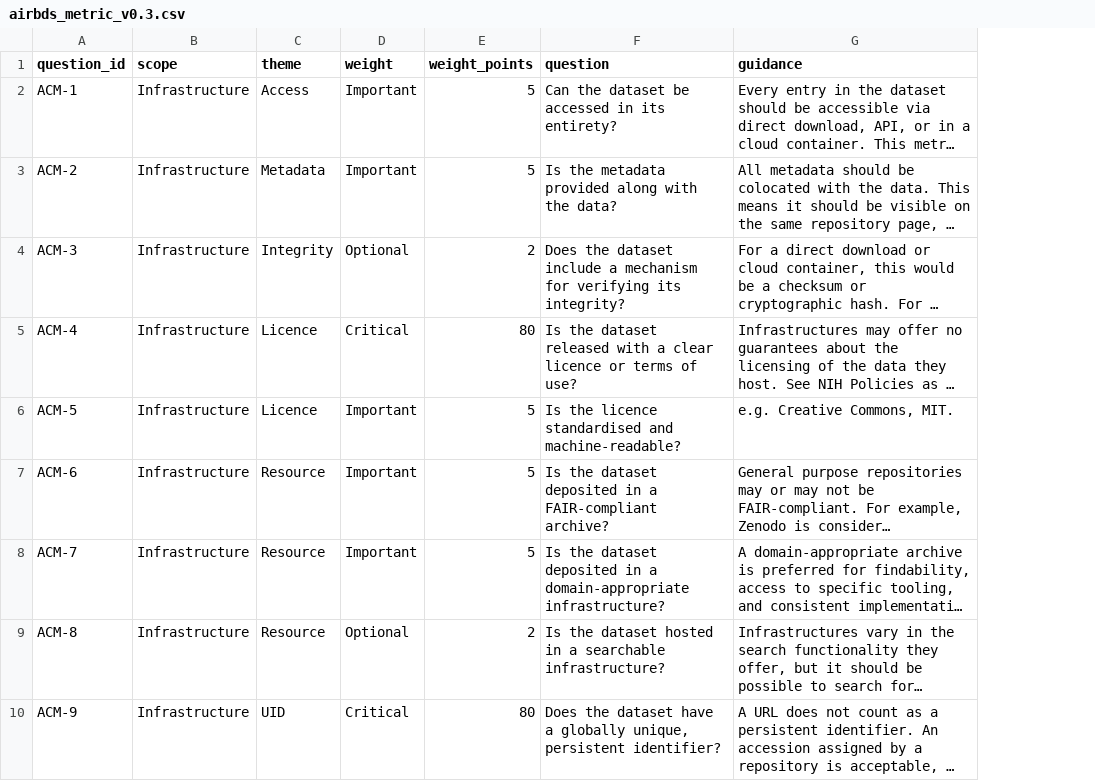
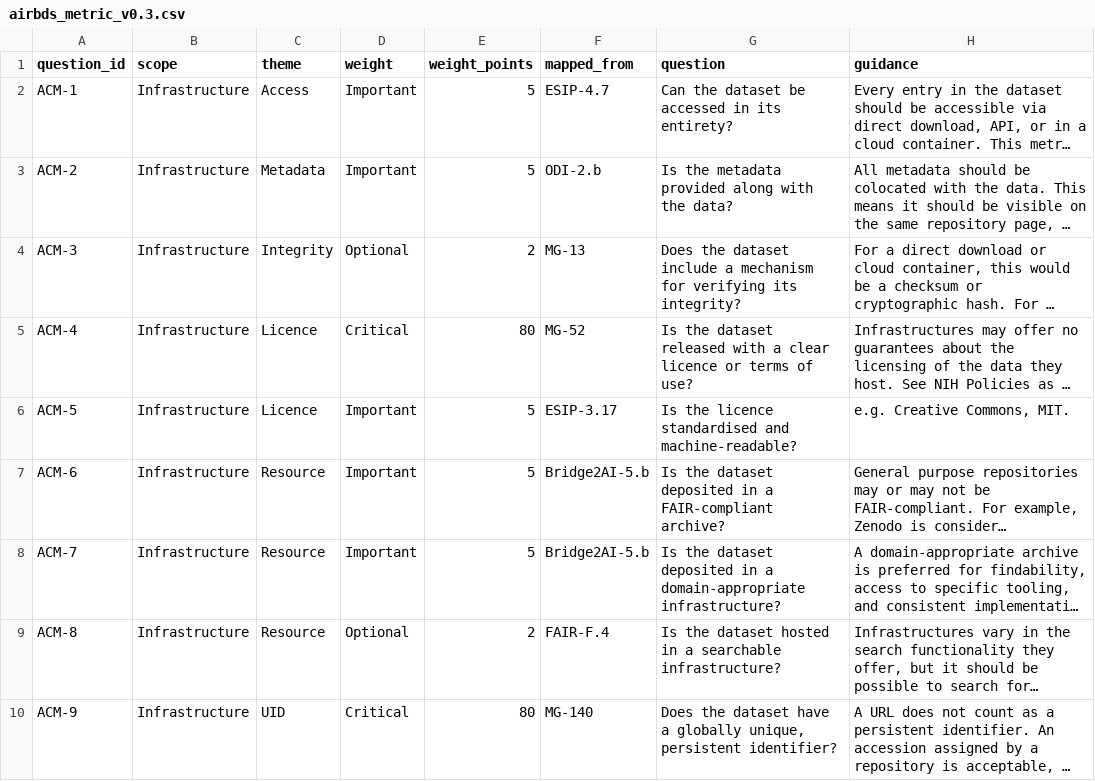
Before and after one commit to AIBIO-UK/airbds-dev, a CSV file: metric/airbds_metric_v0.3.csv, drawn as a sheet; only a part is shown; long unchanged cells end in …; the diff names each change by its address in the sheet, - before the commit and + after, or states it on an @@ line.

```diff
--- a/metric/airbds_metric_v0.3.csv
+++ b/metric/airbds_metric_v0.3.csv
+column F (mapped_from), rows 2-10: ESIP-4.7 | ODI-2.b | MG-13 | MG-52 | ESIP-3.17 | Bridge2AI-5.b | Bridge2AI-5.b | FAIR-F.4 | MG-140
```
Also changed, not shown: 1 other file.
